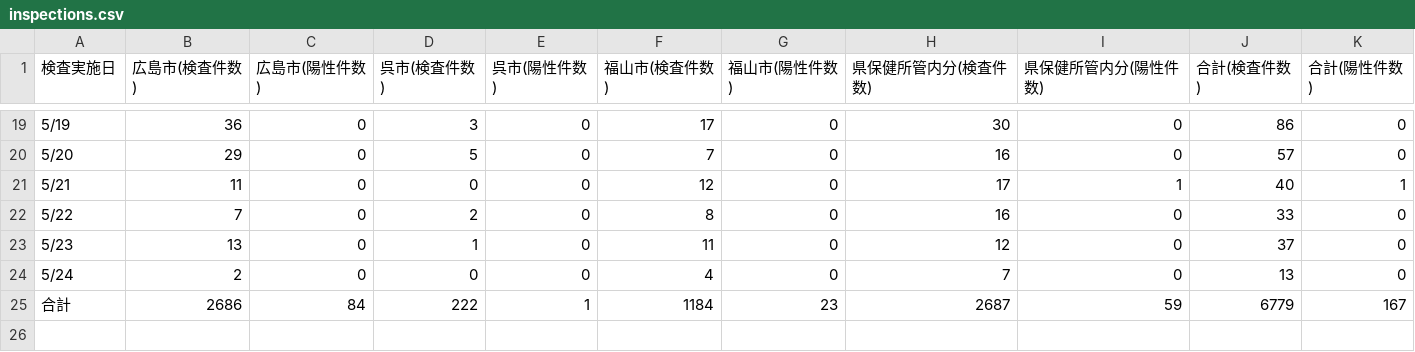
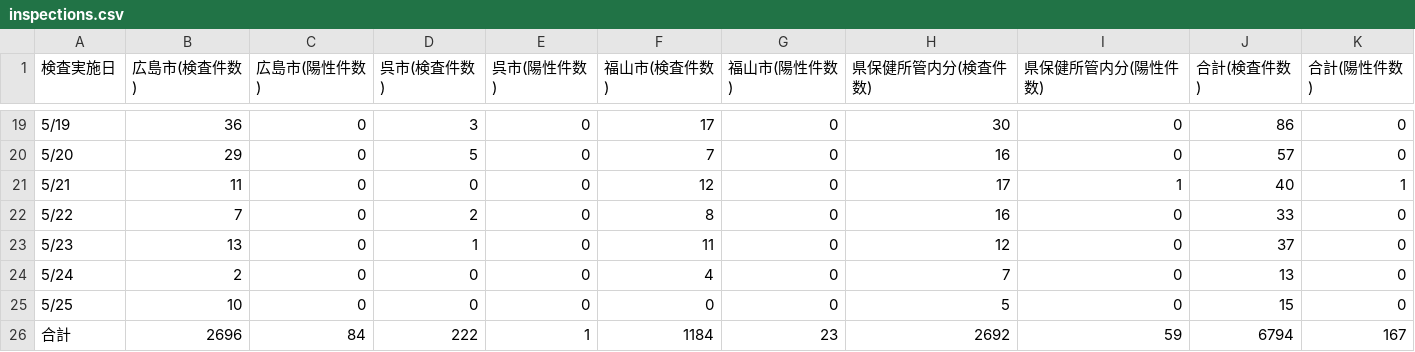
Before and after one commit to tatsuya1970/covid19scraping, a CSV file: inspections.csv, drawn as a sheet; only a part is shown, gaps mark what is left out.

```diff
--- a/inspections.csv
+++ b/inspections.csv
@@ -24,4 +24,5 @@
 5/24,2,0,0,0,4,0,7,0,13,0
-合計,2686,84,222,1,1184,23,"
-2687","59
-",6779,167
+5/25,10,0,0,0,0,0,5,0,15,0
+合計,2696,84,222,1,1184,23,"
+2692","59
+",6794,167
```
Also changed, not shown: patients_summary.csv, 1 other file.
